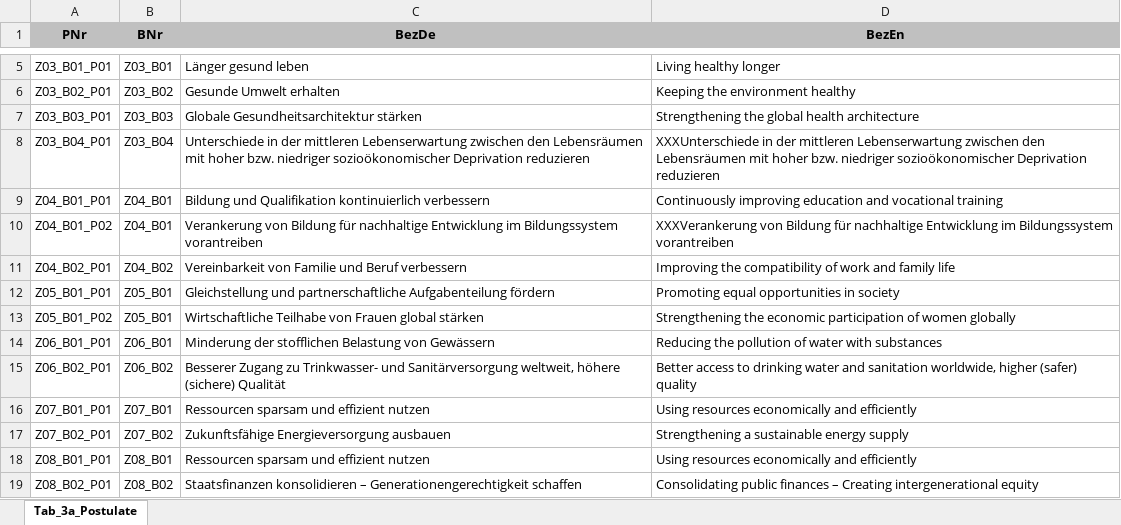
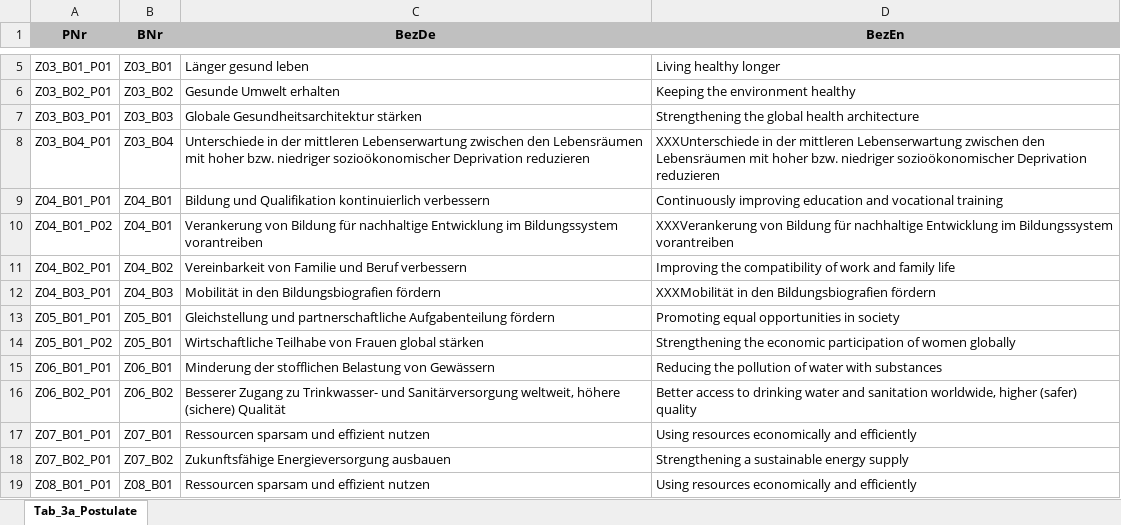
Before and after one commit to DnsUpgradeEnvironment/transfer, an Excel workbook: Tab_3a_Postulate.xlsx, sheet Tab_3a_Postulate, drawn as a sheet; only a part is shown, gaps mark what is left out; the shorter side is filled out with more unchanged rows; values as stored, in another font and other column widths than the file's, no borders; the diff names each change by its address in the sheet, - before the commit and + after, or states it on an @@ line.

```diff
--- a/Tab_3a_Postulate.xlsx (sheet Tab_3a_Postulate)
+++ b/Tab_3a_Postulate.xlsx (sheet Tab_3a_Postulate)
+row 12: Z04_B03_P01 | Z04_B03 | Mobilität in den Bildungsbiografien fördern | XXXMobilität in den Bildungsbiografien fördern
```
Also changed, not shown: Exp_data.xlsx, Exp_meta.xlsx, 11 other files.
